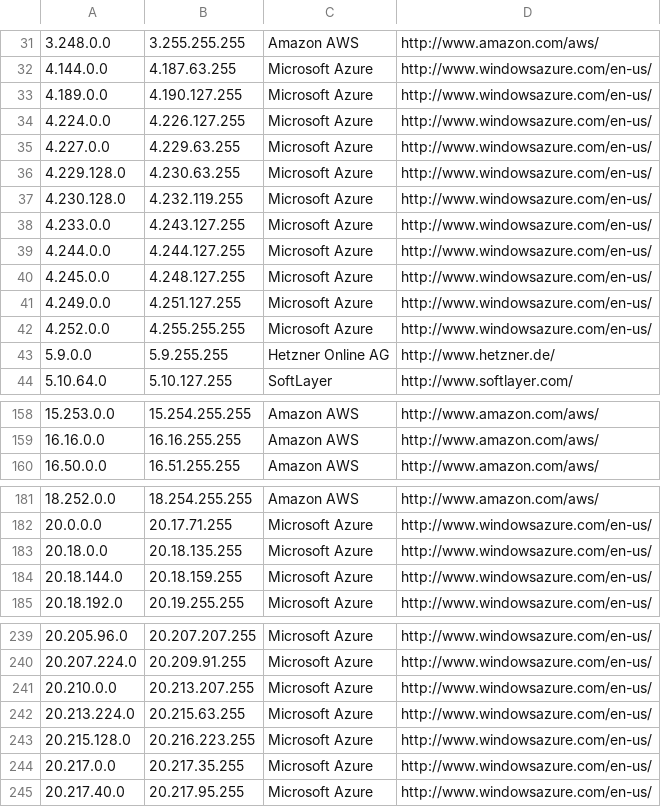
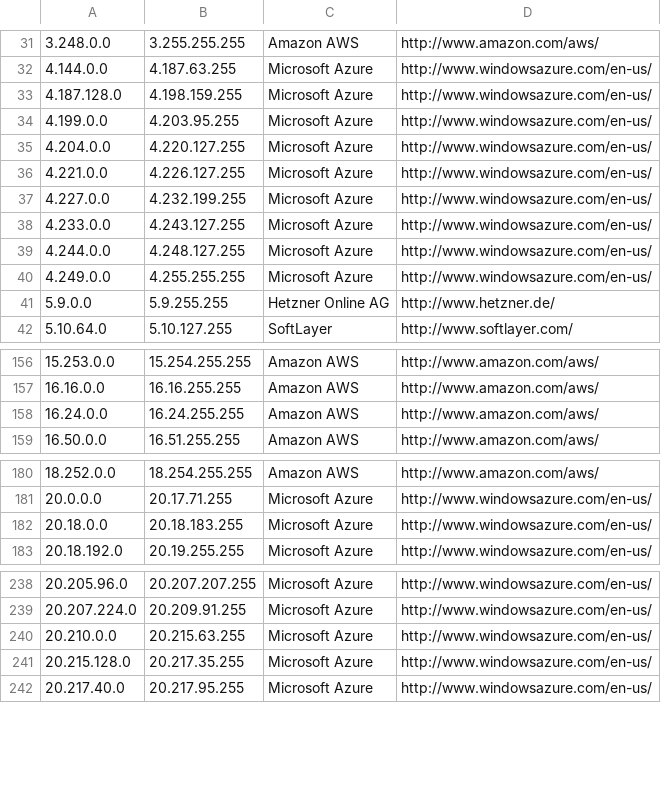
Before and after one commit to kanadaj/ipcat, a CSV file: datacenters.csv, drawn as a sheet; only a part is shown, gaps mark what is left out; the diff covers the shown part only.

Commit message:
Regenerate IP ranges list based on latest published public IP ranges

```diff
--- a/datacenters.csv
+++ b/datacenters.csv
@@ -32,12 +32,10 @@
 4.144.0.0,4.187.63.255,Microsoft Azure,http://www.windowsazure.com/en-us/
-4.189.0.0,4.190.127.255,Microsoft Azure,http://www.windowsazure.com/en-us/
-4.224.0.0,4.226.127.255,Microsoft Azure,http://www.windowsazure.com/en-us/
-4.227.0.0,4.229.63.255,Microsoft Azure,http://www.windowsazure.com/en-us/
-4.229.128.0,4.230.63.255,Microsoft Azure,http://www.windowsazure.com/en-us/
-4.230.128.0,4.232.119.255,Microsoft Azure,http://www.windowsazure.com/en-us/
+4.187.128.0,4.198.159.255,Microsoft Azure,http://www.windowsazure.com/en-us/
+4.199.0.0,4.203.95.255,Microsoft Azure,http://www.windowsazure.com/en-us/
+4.204.0.0,4.220.127.255,Microsoft Azure,http://www.windowsazure.com/en-us/
+4.221.0.0,4.226.127.255,Microsoft Azure,http://www.windowsazure.com/en-us/
+4.227.0.0,4.232.199.255,Microsoft Azure,http://www.windowsazure.com/en-us/
 4.233.0.0,4.243.127.255,Microsoft Azure,http://www.windowsazure.com/en-us/
-4.244.0.0,4.244.127.255,Microsoft Azure,http://www.windowsazure.com/en-us/
-4.245.0.0,4.248.127.255,Microsoft Azure,http://www.windowsazure.com/en-us/
-4.249.0.0,4.251.127.255,Microsoft Azure,http://www.windowsazure.com/en-us/
-4.252.0.0,4.255.255.255,Microsoft Azure,http://www.windowsazure.com/en-us/
+4.244.0.0,4.248.127.255,Microsoft Azure,http://www.windowsazure.com/en-us/
+4.249.0.0,4.255.255.255,Microsoft Azure,http://www.windowsazure.com/en-us/
 5.9.0.0,5.9.255.255,Hetzner Online AG,http://www.hetzner.de/
@@ -159,2 +157,3 @@
 16.16.0.0,16.16.255.255,Amazon AWS,http://www.amazon.com/aws/
+16.24.0.0,16.24.255.255,Amazon AWS,http://www.amazon.com/aws/
 16.50.0.0,16.51.255.255,Amazon AWS,http://www.amazon.com/aws/
@@ -182,4 +181,3 @@
 20.0.0.0,20.17.71.255,Microsoft Azure,http://www.windowsazure.com/en-us/
-20.18.0.0,20.18.135.255,Microsoft Azure,http://www.windowsazure.com/en-us/
-20.18.144.0,20.18.159.255,Microsoft Azure,http://www.windowsazure.com/en-us/
+20.18.0.0,20.18.183.255,Microsoft Azure,http://www.windowsazure.com/en-us/
 20.18.192.0,20.19.255.255,Microsoft Azure,http://www.windowsazure.com/en-us/
@@ -240,6 +239,4 @@
 20.207.224.0,20.209.91.255,Microsoft Azure,http://www.windowsazure.com/en-us/
-20.210.0.0,20.213.207.255,Microsoft Azure,http://www.windowsazure.com/en-us/
-20.213.224.0,20.215.63.255,Microsoft Azure,http://www.windowsazure.com/en-us/
-20.215.128.0,20.216.223.255,Microsoft Azure,http://www.windowsazure.com/en-us/
-20.217.0.0,20.217.35.255,Microsoft Azure,http://www.windowsazure.com/en-us/
+20.210.0.0,20.215.63.255,Microsoft Azure,http://www.windowsazure.com/en-us/
+20.215.128.0,20.217.35.255,Microsoft Azure,http://www.windowsazure.com/en-us/
 20.217.40.0,20.217.95.255,Microsoft Azure,http://www.windowsazure.com/en-us/
```
Also changed, not shown: 1 added row and 7 edited cells elsewhere in this file, datacenters-stats.csv.
